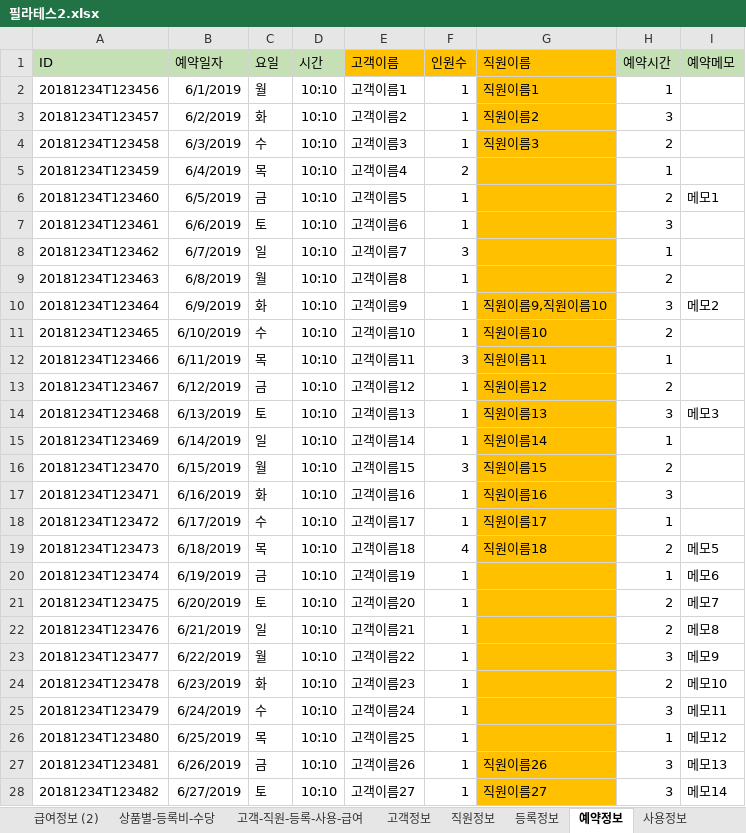
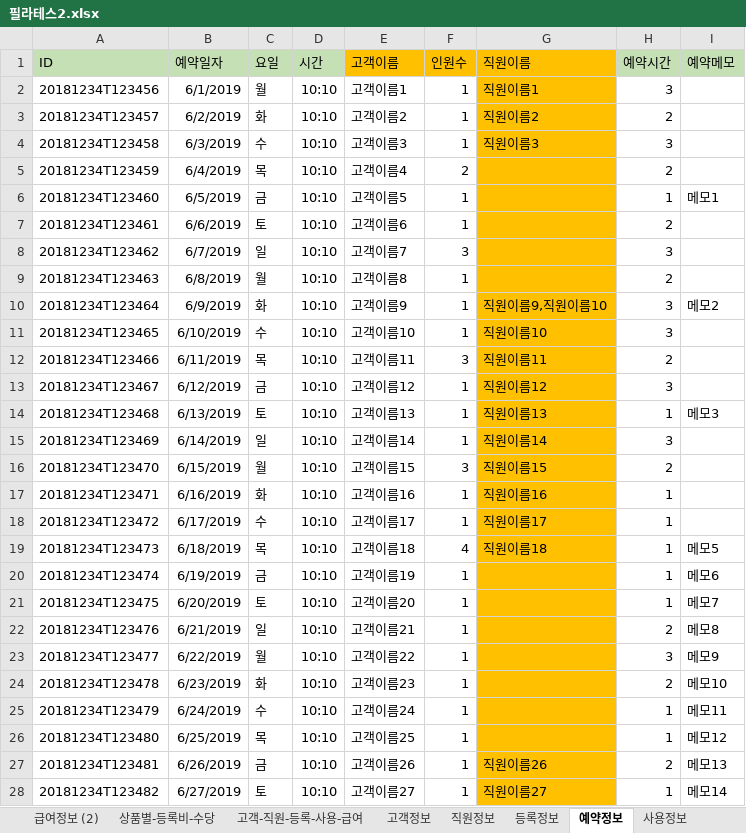
Before and after one commit to csyang1990/homepila, an Excel workbook: yangdbpila/필라테스2.xlsx, sheet 예약정보, drawn as a sheet; only a part is shown; values as stored, in another font and other column widths than the file's, no borders; the diff covers the shown part only; the diff names each change by its address in the sheet, - before the commit and + after, or states it on an @@ line.

```diff
--- a/yangdbpila/필라테스2.xlsx (sheet 예약정보)
+++ b/yangdbpila/필라테스2.xlsx (sheet 예약정보)
-H2 (예약시간): 1
+H2 (예약시간): 3
-H3 (예약시간): 3
+H3 (예약시간): 2
-H4 (예약시간): 2
+H4 (예약시간): 3
-H5 (예약시간): 1
+H5 (예약시간): 2
-H6 (예약시간): 2
+H6 (예약시간): 1
-H7 (예약시간): 3
+H7 (예약시간): 2
-H8 (예약시간): 1
+H8 (예약시간): 3
-H11 (예약시간): 2
+H11 (예약시간): 3
-H12 (예약시간): 1
+H12 (예약시간): 2
-H13 (예약시간): 2
+H13 (예약시간): 3
-H14 (예약시간): 3
+H14 (예약시간): 1
-H15 (예약시간): 1
+H15 (예약시간): 3
-H17 (예약시간): 3
+H17 (예약시간): 1
-H19 (예약시간): 2
+H19 (예약시간): 1
-H21 (예약시간): 2
+H21 (예약시간): 1
-H25 (예약시간): 3
+H25 (예약시간): 1
-H27 (예약시간): 3
+H27 (예약시간): 2
-H28 (예약시간): 3
+H28 (예약시간): 1
```
Also changed, not shown: 11 edited cells elsewhere in this sheet, sheet 사용정보, other sheet tabs, 5 other files.
